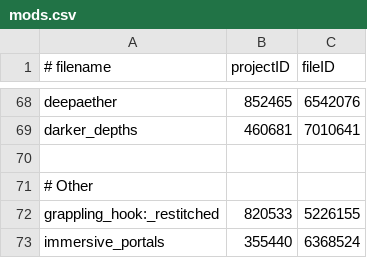
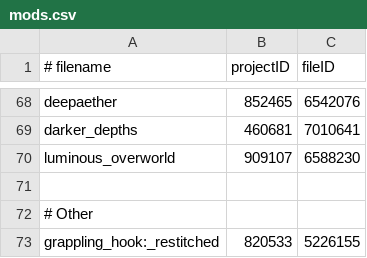
Before and after one commit to Eclipse-Ilx/Abyssal-Descent, a CSV file: mods.csv, drawn as a sheet; only a part is shown, gaps mark what is left out; the shorter side is filled out with more unchanged rows.

Commit message:
change: added luminous and luminous hollow to db

```diff
--- a/mods.csv
+++ b/mods.csv
@@ -69,2 +69,3 @@ deepaether,852465,6542076
 darker_depths,460681,7010641
+luminous_overworld,909107,6588230
 
```
Also changed, not shown: 2 other files.
